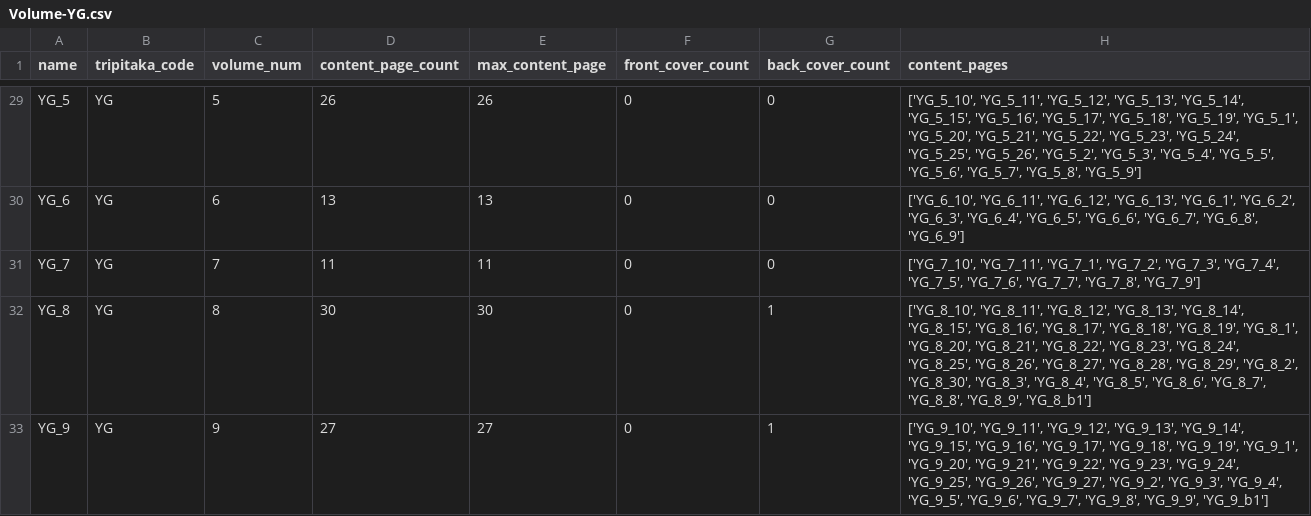
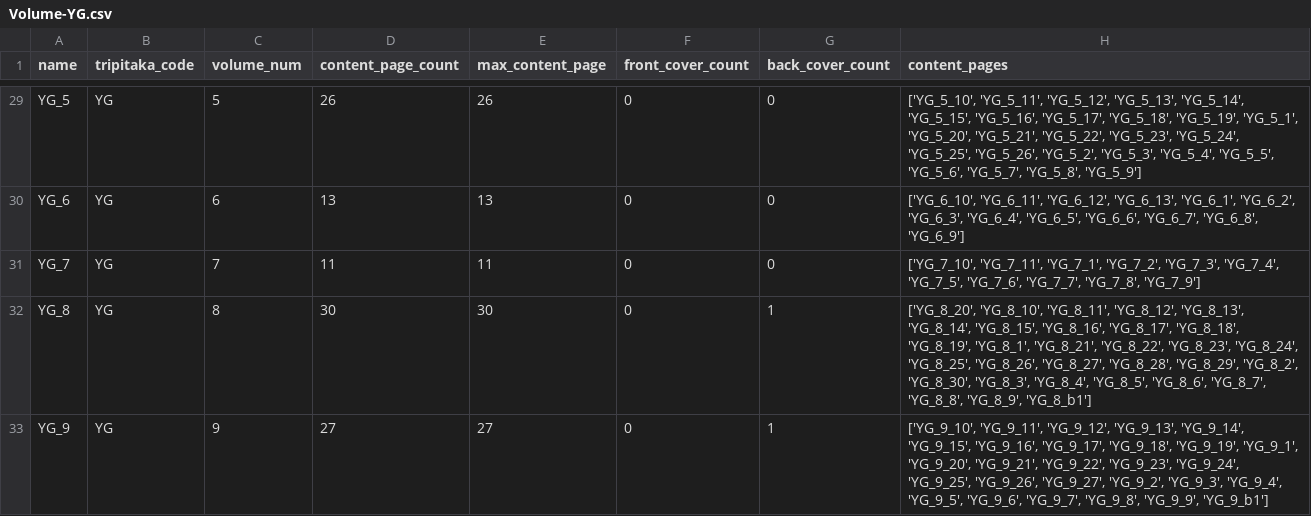
Before and after one commit to tripitakas/dzj-html, a CSV file: data/meta/Volume-YG.csv, drawn as a sheet; only a part is shown, gaps mark what is left out; the diff covers the shown part only.

```diff
--- a/data/meta/Volume-YG.csv
+++ b/data/meta/Volume-YG.csv
@@ -31,3 +31,3 @@ YG_6,YG,6,13,13,0,0,"['YG_6_10', 'YG_6_11', 'YG_6_12', 'YG_6_13', 'YG_6_1', 'YG_
 YG_7,YG,7,11,11,0,0,"['YG_7_10', 'YG_7_11', 'YG_7_1', 'YG_7_2', 'YG_7_3', 'YG_7_4', 'YG_7_5', 'YG_7_6', 'YG_7_7', 'YG_7_8', 'YG_7_9']"
-YG_8,YG,8,30,30,0,1,"['YG_8_10', 'YG_8_11', 'YG_8_12', 'YG_8_13', 'YG_8_14', 'YG_8_15', 'YG_8_16', 'YG_8_17', 'YG_8_18', 'YG_8_19', 'YG_8_1', 'YG_8_20', 'YG_8_21', 'YG_8_22', 'YG_8_23', 'YG_8_24', 'YG_8_25', 'YG_8_26', 'YG_8_27', 'YG_8_28', 'YG_8_29', 'YG_8_2', 'YG_8_30', 'YG_8_3', 'YG_8_4', 'YG_8_5', 'YG_8_6', 'YG_8_7', 'YG_8_8', 'YG_8_9', 'YG_8_b1']"
+YG_8,YG,8,30,30,0,1,"['YG_8_20', 'YG_8_10', 'YG_8_11', 'YG_8_12', 'YG_8_13', 'YG_8_14', 'YG_8_15', 'YG_8_16', 'YG_8_17', 'YG_8_18', 'YG_8_19', 'YG_8_1', 'YG_8_21', 'YG_8_22', 'YG_8_23', 'YG_8_24', 'YG_8_25', 'YG_8_26', 'YG_8_27', 'YG_8_28', 'YG_8_29', 'YG_8_2', 'YG_8_30', 'YG_8_3', 'YG_8_4', 'YG_8_5', 'YG_8_6', 'YG_8_7', 'YG_8_8', 'YG_8_9', 'YG_8_b1']"
 YG_9,YG,9,27,27,0,1,"['YG_9_10', 'YG_9_11', 'YG_9_12', 'YG_9_13', 'YG_9_14', 'YG_9_15', 'YG_9_16', 'YG_9_17', 'YG_9_18', 'YG_9_19', 'YG_9_1', 'YG_9_20', 'YG_9_21', 'YG_9_22', 'YG_9_23', 'YG_9_24', 'YG_9_25', 'YG_9_26', 'YG_9_27', 'YG_9_2', 'YG_9_3', 'YG_9_4', 'YG_9_5', 'YG_9_6', 'YG_9_7', 'YG_9_8', 'YG_9_9', 'YG_9_b1']"
```
Also changed, not shown: 21 edited cells elsewhere in this file, data/meta/Volume-FS.csv, data/meta/Volume-QD.csv, 10 other files.
